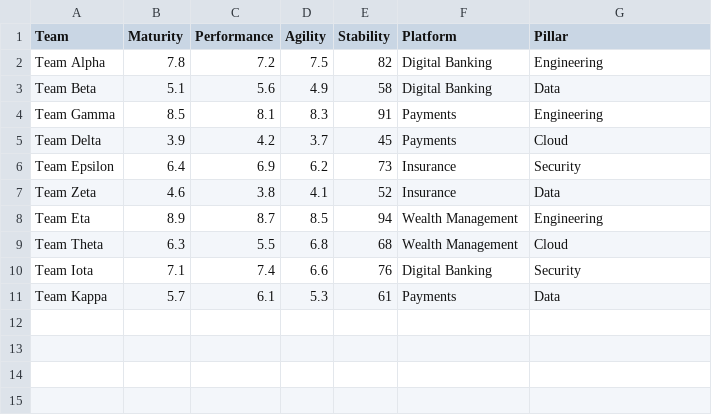
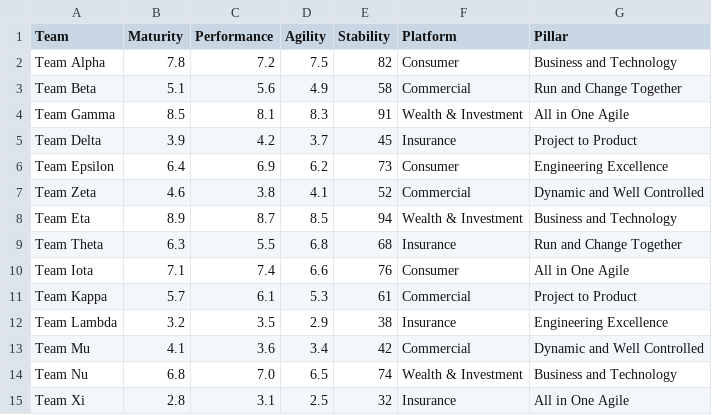
Before and after one commit to DhanaTontanahal/crest-overview, a CSV file: public/sample-template.csv, drawn as a sheet.

```diff
--- a/public/sample-template.csv
+++ b/public/sample-template.csv
@@ -1,11 +1,15 @@
 Team,Maturity,Performance,Agility,Stability,Platform,Pillar
-Team Alpha,7.8,7.2,7.5,82,Digital Banking,Engineering
-Team Beta,5.1,5.6,4.9,58,Digital Banking,Data
-Team Gamma,8.5,8.1,8.3,91,Payments,Engineering
-Team Delta,3.9,4.2,3.7,45,Payments,Cloud
-Team Epsilon,6.4,6.9,6.2,73,Insurance,Security
-Team Zeta,4.6,3.8,4.1,52,Insurance,Data
-Team Eta,8.9,8.7,8.5,94,Wealth Management,Engineering
-Team Theta,6.3,5.5,6.8,68,Wealth Management,Cloud
-Team Iota,7.1,7.4,6.6,76,Digital Banking,Security
-Team Kappa,5.7,6.1,5.3,61,Payments,Data
+Team Alpha,7.8,7.2,7.5,82,Consumer,Business and Technology
+Team Beta,5.1,5.6,4.9,58,Commercial,Run and Change Together
+Team Gamma,8.5,8.1,8.3,91,Wealth & Investment,All in One Agile
+Team Delta,3.9,4.2,3.7,45,Insurance,Project to Product
+Team Epsilon,6.4,6.9,6.2,73,Consumer,Engineering Excellence
+Team Zeta,4.6,3.8,4.1,52,Commercial,Dynamic and Well Controlled
+Team Eta,8.9,8.7,8.5,94,Wealth & Investment,Business and Technology
+Team Theta,6.3,5.5,6.8,68,Insurance,Run and Change Together
+Team Iota,7.1,7.4,6.6,76,Consumer,All in One Agile
+Team Kappa,5.7,6.1,5.3,61,Commercial,Project to Product
+Team Lambda,3.2,3.5,2.9,38,Insurance,Engineering Excellence
+Team Mu,4.1,3.6,3.4,42,Commercial,Dynamic and Well Controlled
+Team Nu,6.8,7.0,6.5,74,Wealth & Investment,Business and Technology
+Team Xi,2.8,3.1,2.5,32,Insurance,All in One Agile
```
Also changed, not shown: 1 other file.
